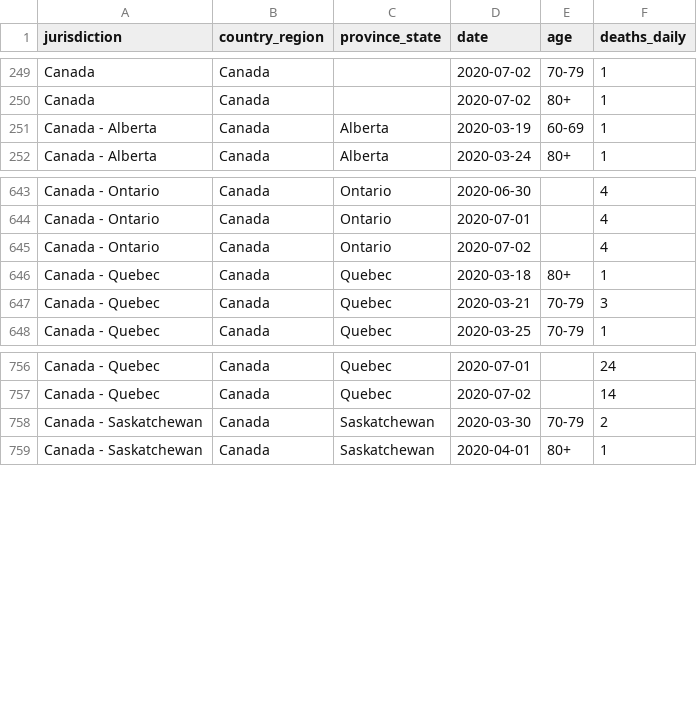
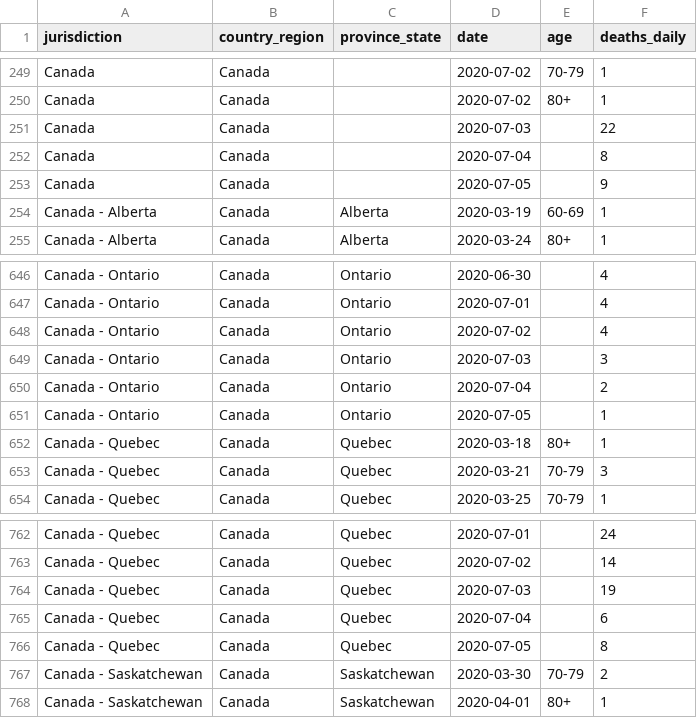
Before and after one commit to ApexRMS/covid19sim, a CSV file: data/deaths-detailed-canada-output.csv, drawn as a sheet; only a part is shown, gaps mark what is left out; the diff names each change by its address in the sheet, - before the commit and + after, or states it on an @@ line.

Commit message:
2020-07-04 data/forecast update

```diff
--- a/data/deaths-detailed-canada-output.csv
+++ b/data/deaths-detailed-canada-output.csv
+row 251: Canada | Canada |  | 2020-07-03 |  | 22
+row 252: Canada | Canada |  | 2020-07-04 |  | 8
+row 253: Canada | Canada |  | 2020-07-05 |  | 9
+row 649: Canada - Ontario | Canada | Ontario | 2020-07-03 |  | 3
+row 650: Canada - Ontario | Canada | Ontario | 2020-07-04 |  | 2
+row 651: Canada - Ontario | Canada | Ontario | 2020-07-05 |  | 1
+row 764: Canada - Quebec | Canada | Quebec | 2020-07-03 |  | 19
+row 765: Canada - Quebec | Canada | Quebec | 2020-07-04 |  | 6
+row 766: Canada - Quebec | Canada | Quebec | 2020-07-05 |  | 8
```
Also changed, not shown: 8 other files.
